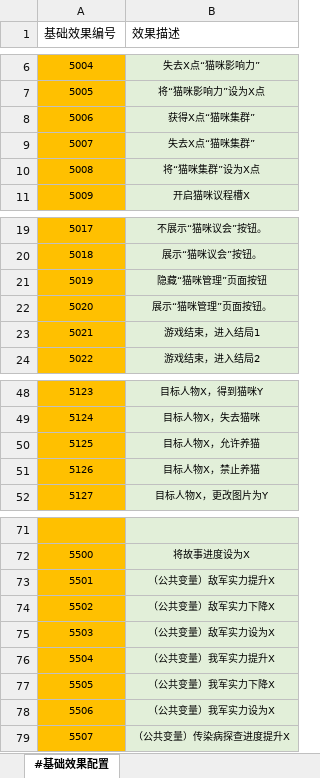
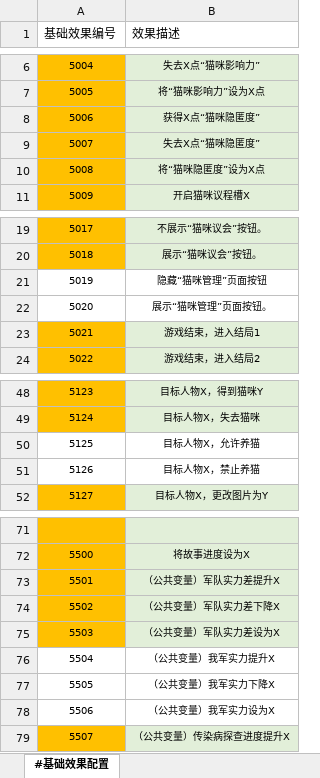
Before and after one commit to RadiumLZhang/Free-Casonry, an Excel workbook: ExcelConfig/pbjson/excel/基础效果表.xlsx, sheet #基础效果配置, drawn as a sheet; only a part is shown, gaps mark what is left out; values as stored, in another font and other column widths than the file's, no borders; the diff names each change by its address in the sheet, - before the commit and + after, or states it on an @@ line.

Commit message:
基础效果表，标记不需要的效果

```diff
--- a/ExcelConfig/pbjson/excel/基础效果表.xlsx (sheet #基础效果配置)
+++ b/ExcelConfig/pbjson/excel/基础效果表.xlsx (sheet #基础效果配置)
-B8 (效果描述): 获得X点“猫咪集群”
+B8 (效果描述): 获得X点“猫咪隐匿度”
-B9 (效果描述): 失去X点“猫咪集群”
+B9 (效果描述): 失去X点“猫咪隐匿度”
-B10 (效果描述): 将“猫咪集群”设为X点
+B10 (效果描述): 将“猫咪隐匿度”设为X点
-A21:A22 fill: #FFC000
+A21:A22 fill: none
-B21:B22 fill: #E2EFD9
+B21:B22 fill: none
-A50:A51 fill: #FFC000
+A50:A51 fill: none
-B50:B51 fill: #E2EFD9
+B50:B51 fill: none
-B73 (效果描述): （公共变量）敌军实力提升X
+B73 (效果描述): （公共变量）军队实力差提升X
-B74 (效果描述): （公共变量）敌军实力下降X
+B74 (效果描述): （公共变量）军队实力差下降X
-B75 (效果描述): （公共变量）敌军实力设为X
+B75 (效果描述): （公共变量）军队实力差设为X
-A76:A78 fill: #FFC000
+A76:A78 fill: none
-B76:B78 fill: #E2EFD9
+B76:B78 fill: none
```
